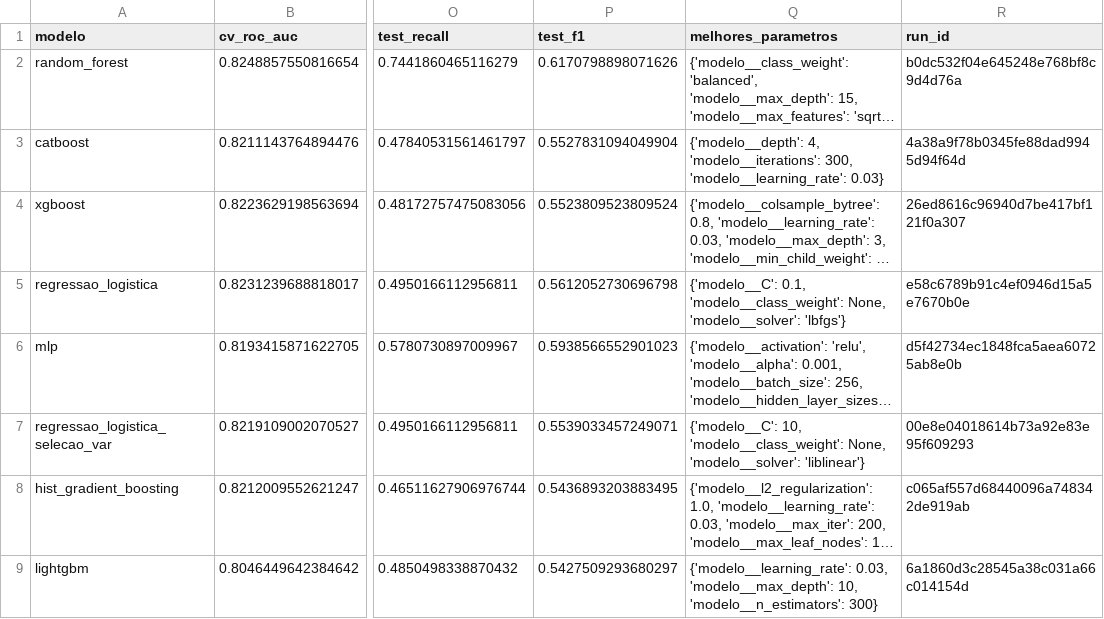
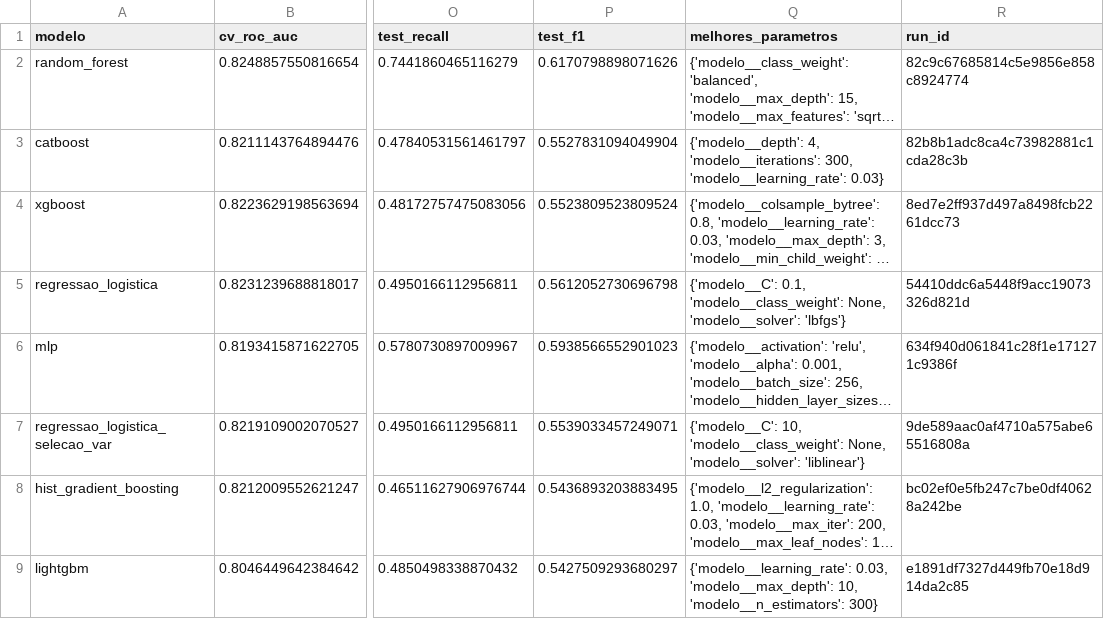
Before and after one commit to CEDipEngineering/Hackathon_Terra_Signal, a CSV file: Treino/comparacao_modelos_churn.csv, drawn as a sheet; only a part is shown, gaps mark what is left out; long unchanged cells end in …; the diff names each change by its address in the sheet, - before the commit and + after, or states it on an @@ line.

```diff
--- a/Treino/comparacao_modelos_churn.csv
+++ b/Treino/comparacao_modelos_churn.csv
-R2 (run_id): b0dc532f04e645248e768bf8c9d4d76a
+R2 (run_id): 82c9c67685814c5e9856e858c8924774
-R3 (run_id): 4a38a9f78b0345fe88dad9945d94f64d
+R3 (run_id): 82b8b1adc8ca4c73982881c1cda28c3b
-R4 (run_id): 26ed8616c96940d7be417bf121f0a307
+R4 (run_id): 8ed7e2ff937d497a8498fcb2261dcc73
-R5 (run_id): e58c6789b91c4ef0946d15a5e7670b0e
+R5 (run_id): 54410ddc6a5448f9acc19073326d821d
-R6 (run_id): d5f42734ec1848fca5aea60725ab8e0b
+R6 (run_id): 634f940d061841c28f1e171271c9386f
-R7 (run_id): 00e8e04018614b73a92e83e95f609293
+R7 (run_id): 9de589aac0af4710a575abe65516808a
-R8 (run_id): c065af557d68440096a748342de919ab
+R8 (run_id): bc02ef0e5fb247c7be0df40628a242be
-R9 (run_id): 6a1860d3c28545a38c031a66c014154d
+R9 (run_id): e1891df7327d449fb70e18d914da2c85
```
Also changed, not shown: 3 other files.
